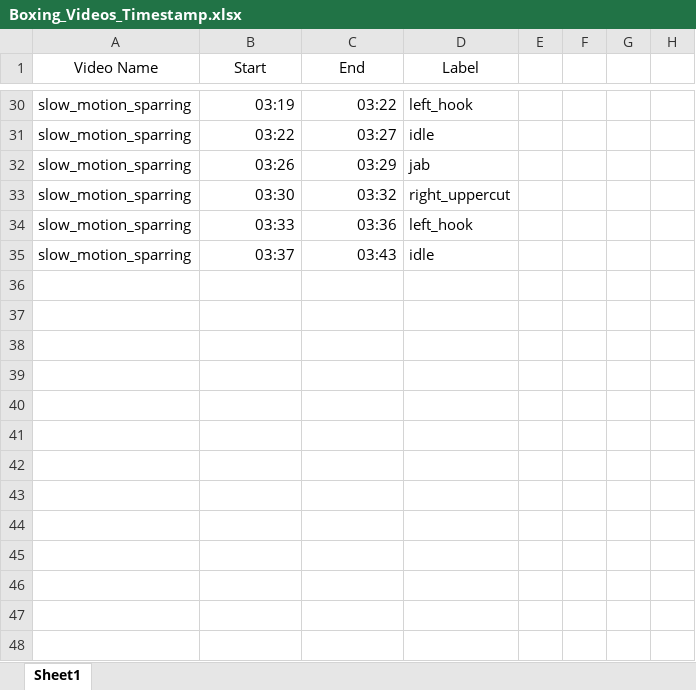
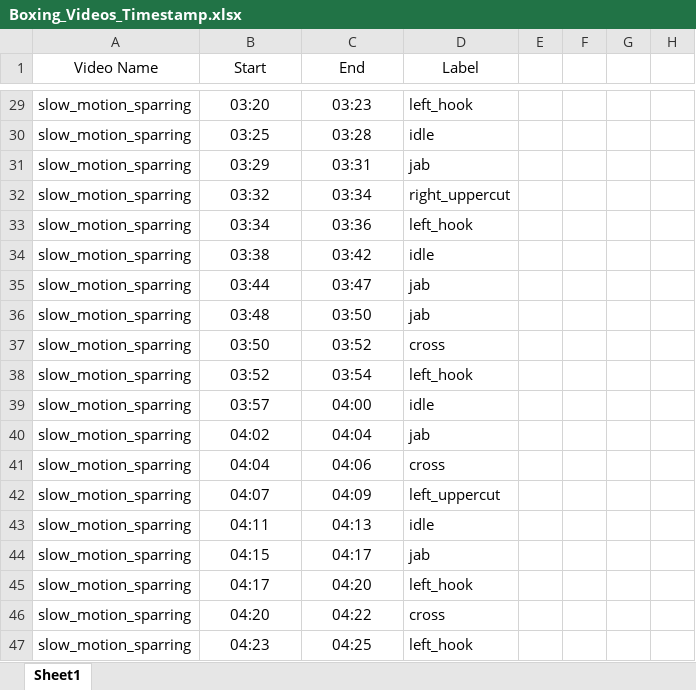
Before and after one commit to Yogee-s/boxing_ai_ws, an Excel workbook: time_stamps/Boxing_Videos_Timestamp.xlsx, sheet Sheet1, drawn as a sheet; only a part is shown, gaps mark what is left out; values as stored, in another font and other column widths than the file's, no borders; charts and pictures not drawn; addresses are those after the commit; the diff covers the shown part only; the diff names each change by its address in the sheet, - before the commit and + after, or states it on an @@ line.

```diff
--- a/time_stamps/Boxing_Videos_Timestamp.xlsx (sheet Sheet1)
+++ b/time_stamps/Boxing_Videos_Timestamp.xlsx (sheet Sheet1)
-B29:C34 alignment: right
+B29:C34 alignment: center
-B29 (Start): 03:19
+B29 (Start): 03:20
-C29 (End): 03:22
+C29 (End): 03:23
-B30 (Start): 03:22
+B30 (Start): 03:25
-C30 (End): 03:27
+C30 (End): 03:28
-B31 (Start): 03:26
+B31 (Start): 03:29
-C31 (End): 03:29
+C31 (End): 03:31
-B32 (Start): 03:30
+B32 (Start): 03:32
-C32 (End): 03:32
+C32 (End): 03:34
-B33 (Start): 03:33
+B33 (Start): 03:34
-B34 (Start): 03:37
+B34 (Start): 03:38
-C34 (End): 03:43
+C34 (End): 03:42
+row 35: slow_motion_sparring | 03:44 | 03:47 | jab
+row 36: slow_motion_sparring | 03:48 | 03:50 | jab
+row 37: slow_motion_sparring | 03:50 | 03:52 | cross
+row 38: slow_motion_sparring | 03:52 | 03:54 | left_hook
+row 39: slow_motion_sparring | 03:57 | 04:00 | idle
+row 40: slow_motion_sparring | 04:02 | 04:04 | jab
+row 41: slow_motion_sparring | 04:04 | 04:06 | cross
+row 42: slow_motion_sparring | 04:07 | 04:09 | left_uppercut
+row 43: slow_motion_sparring | 04:11 | 04:13 | idle
+row 44: slow_motion_sparring | 04:15 | 04:17 | jab
+row 45: slow_motion_sparring | 04:17 | 04:20 | left_hook
+row 46: slow_motion_sparring | 04:20 | 04:22 | cross
+row 47: slow_motion_sparring | 04:23 | 04:25 | left_hook
```
Also changed, not shown: 45 added rows, 3 removed rows, 52 edited cells and cell formats elsewhere in this sheet, charts or pictures, 5 other files.
